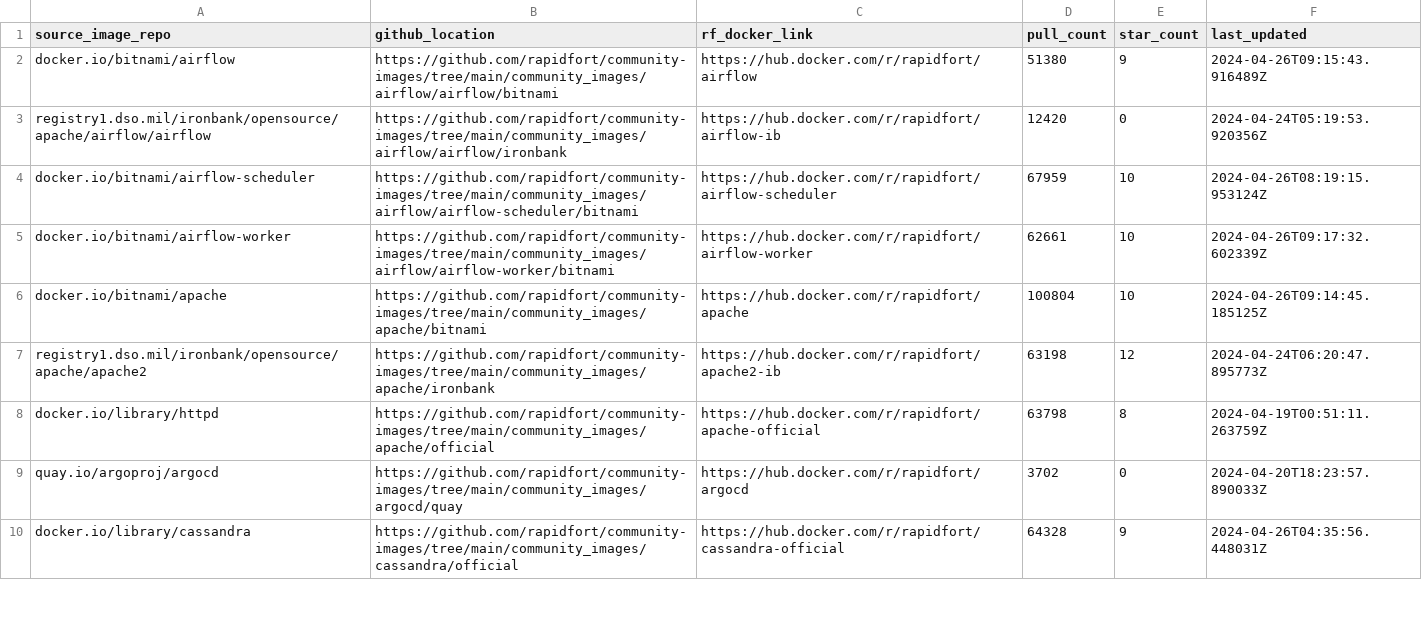
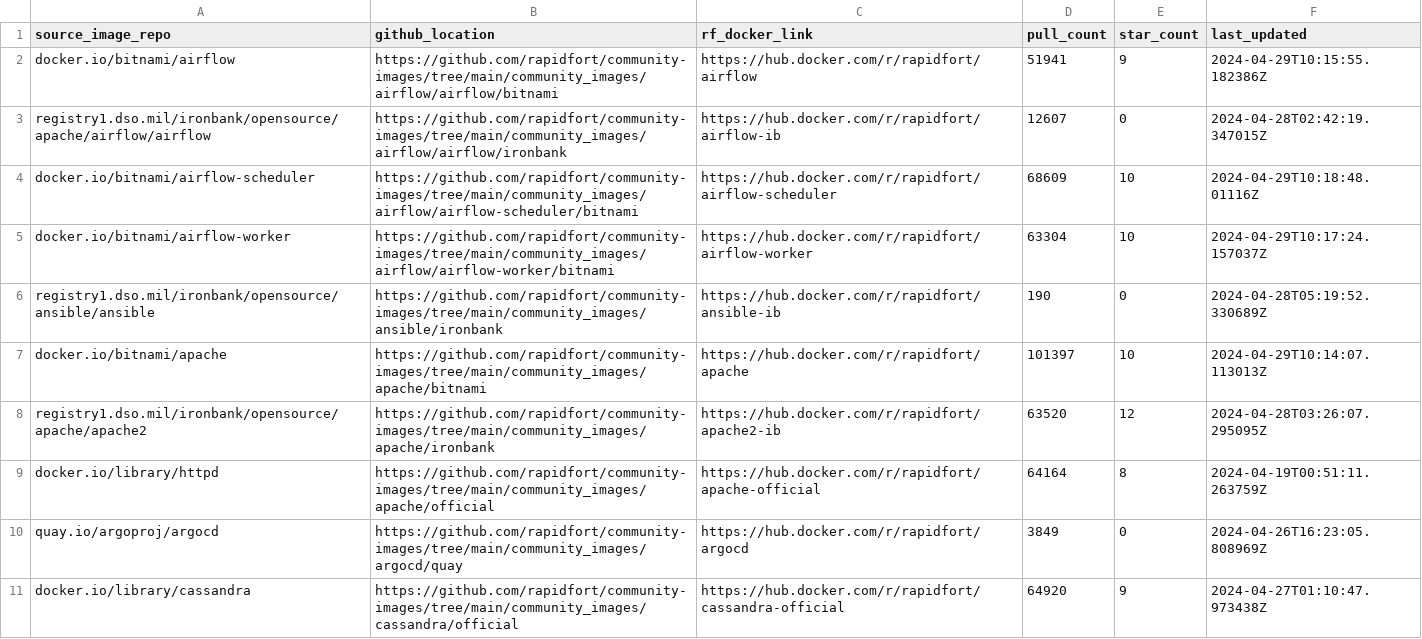
Before and after one commit to SaarthakMarkandey/community-images, a CSV file: frontrow.csv, drawn as a sheet; only a part is shown; the diff covers the shown part only.

```diff
--- a/frontrow.csv
+++ b/frontrow.csv
@@ -1,10 +1,11 @@
 source_image_repo,github_location,rf_docker_link,pull_count,star_count,last_updated
-docker.io/bitnami/airflow,https://github.com/rapidfort/community-images/tree/main/community_images/airflow/airflow/bitnami,https://hub.docker.com/r/rapidfort/airflow,51380,9,2024-04-26T09:15:43.916489Z
-registry1.dso.mil/ironbank/opensource/apache/airflow/airflow,https://github.com/rapidfort/community-images/tree/main/community_images/airflow/airflow/ironbank,https://hub.docker.com/r/rapidfort/airflow-ib,12420,0,2024-04-24T05:19:53.920356Z
-docker.io/bitnami/airflow-scheduler,https://github.com/rapidfort/community-images/tree/main/community_images/airflow/airflow-scheduler/bitnami,https://hub.docker.com/r/rapidfort/airflow-scheduler,67959,10,2024-04-26T08:19:15.953124Z
-docker.io/bitnami/airflow-worker,https://github.com/rapidfort/community-images/tree/main/community_images/airflow/airflow-worker/bitnami,https://hub.docker.com/r/rapidfort/airflow-worker,62661,10,2024-04-26T09:17:32.602339Z
-docker.io/bitnami/apache,https://github.com/rapidfort/community-images/tree/main/community_images/apache/bitnami,https://hub.docker.com/r/rapidfort/apache,100804,10,2024-04-26T09:14:45.185125Z
-registry1.dso.mil/ironbank/opensource/apache/apache2,https://github.com/rapidfort/community-images/tree/main/community_images/apache/ironbank,https://hub.docker.com/r/rapidfort/apache2-ib,63198,12,2024-04-24T06:20:47.895773Z
-docker.io/library/httpd,https://github.com/rapidfort/community-images/tree/main/community_images/apache/official,https://hub.docker.com/r/rapidfort/apache-official,63798,8,2024-04-19T00:51:11.263759Z
-quay.io/argoproj/argocd,https://github.com/rapidfort/community-images/tree/main/community_images/argocd/quay,https://hub.docker.com/r/rapidfort/argocd,3702,0,2024-04-20T18:23:57.890033Z
-docker.io/library/cassandra,https://github.com/rapidfort/community-images/tree/main/community_images/cassandra/official,https://hub.docker.com/r/rapidfort/cassandra-official,64328,9,2024-04-26T04:35:56.448031Z
+docker.io/bitnami/airflow,https://github.com/rapidfort/community-images/tree/main/community_images/airflow/airflow/bitnami,https://hub.docker.com/r/rapidfort/airflow,51941,9,2024-04-29T10:15:55.182386Z
+registry1.dso.mil/ironbank/opensource/apache/airflow/airflow,https://github.com/rapidfort/community-images/tree/main/community_images/airflow/airflow/ironbank,https://hub.docker.com/r/rapidfort/airflow-ib,12607,0,2024-04-28T02:42:19.347015Z
+docker.io/bitnami/airflow-scheduler,https://github.com/rapidfort/community-images/tree/main/community_images/airflow/airflow-scheduler/bitnami,https://hub.docker.com/r/rapidfort/airflow-scheduler,68609,10,2024-04-29T10:18:48.01116Z
+docker.io/bitnami/airflow-worker,https://github.com/rapidfort/community-images/tree/main/community_images/airflow/airflow-worker/bitnami,https://hub.docker.com/r/rapidfort/airflow-worker,63304,10,2024-04-29T10:17:24.157037Z
+registry1.dso.mil/ironbank/opensource/ansible/ansible,https://github.com/rapidfort/community-images/tree/main/community_images/ansible/ironbank,https://hub.docker.com/r/rapidfort/ansible-ib,190,0,2024-04-28T05:19:52.330689Z
+docker.io/bitnami/apache,https://github.com/rapidfort/community-images/tree/main/community_images/apache/bitnami,https://hub.docker.com/r/rapidfort/apache,101397,10,2024-04-29T10:14:07.113013Z
+registry1.dso.mil/ironbank/opensource/apache/apache2,https://github.com/rapidfort/community-images/tree/main/community_images/apache/ironbank,https://hub.docker.com/r/rapidfort/apache2-ib,63520,12,2024-04-28T03:26:07.295095Z
+docker.io/library/httpd,https://github.com/rapidfort/community-images/tree/main/community_images/apache/official,https://hub.docker.com/r/rapidfort/apache-official,64164,8,2024-04-19T00:51:11.263759Z
+quay.io/argoproj/argocd,https://github.com/rapidfort/community-images/tree/main/community_images/argocd/quay,https://hub.docker.com/r/rapidfort/argocd,3849,0,2024-04-26T16:23:05.808969Z
+docker.io/library/cassandra,https://github.com/rapidfort/community-images/tree/main/community_images/cassandra/official,https://hub.docker.com/r/rapidfort/cassandra-official,64920,9,2024-04-27T01:10:47.973438Z
```
Also changed, not shown: 1 added row and 123 edited cells elsewhere in this file, 23 other files.
